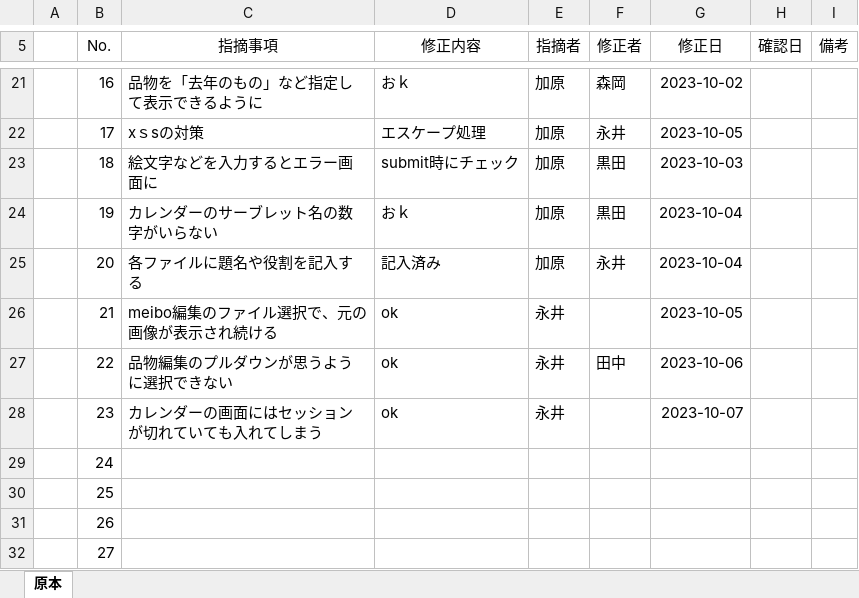
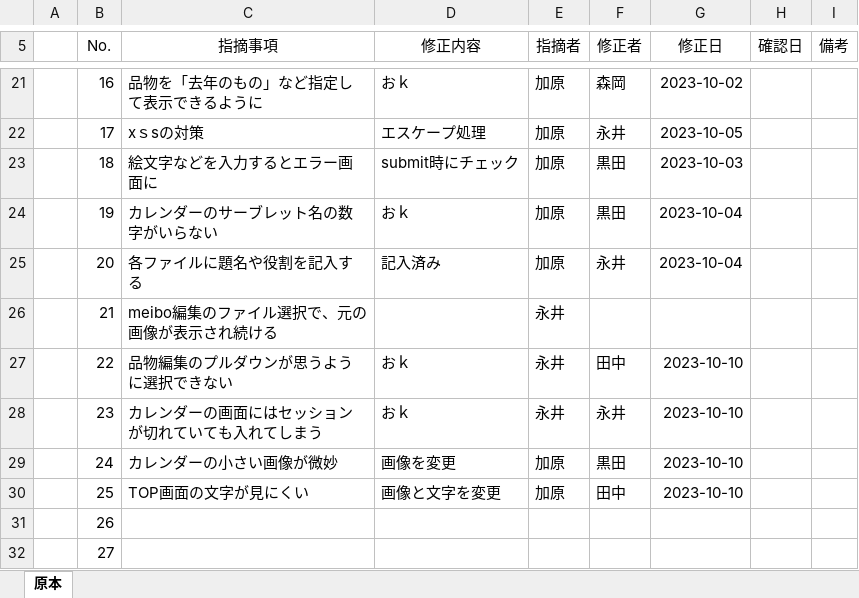
Before and after one commit to kou30/team_forest, an Excel workbook: document/レビュー仕様書/グループ内レビュー.xlsx, sheet 原本, drawn as a sheet; only a part is shown, gaps mark what is left out; values as stored, in another font and other column widths than the file's, no borders; the diff names each change by its address in the sheet, - before the commit and + after, or states it on an @@ line.

```diff
--- a/document/レビュー仕様書/グループ内レビュー.xlsx (sheet 原本)
+++ b/document/レビュー仕様書/グループ内レビュー.xlsx (sheet 原本)
-D26 (修正内容): ok
+D26 (修正内容): (empty)
-G26 (修正日): 2023-10-05
+G26 (修正日): (empty)
-D27:D28 (修正内容): ok
+D27:D28 (修正内容): おｋ
-G27 (修正日): 2023-10-06
+G27 (修正日): 2023-10-10
-F28 (修正者): (empty)
+F28 (修正者): 永井
-G28 (修正日): 2023-10-07
+G28 (修正日): 2023-10-10
-C29 (指摘事項): (empty)
+C29 (指摘事項): カレンダーの小さい画像が微妙
-D29 (修正内容): (empty)
+D29 (修正内容): 画像を変更
-E29:E30 (指摘者): (empty)
+E29:E30 (指摘者): 加原
-F29 (修正者): (empty)
+F29 (修正者): 黒田
-G29:G30 (修正日): (empty)
+G29:G30 (修正日): 2023-10-10
-C30 (指摘事項): (empty)
+C30 (指摘事項): TOP画面の文字が見にくい
-D30 (修正内容): (empty)
+D30 (修正内容): 画像と文字を変更
-F30 (修正者): (empty)
+F30 (修正者): 田中
```
Also changed, not shown: 2 other files.
